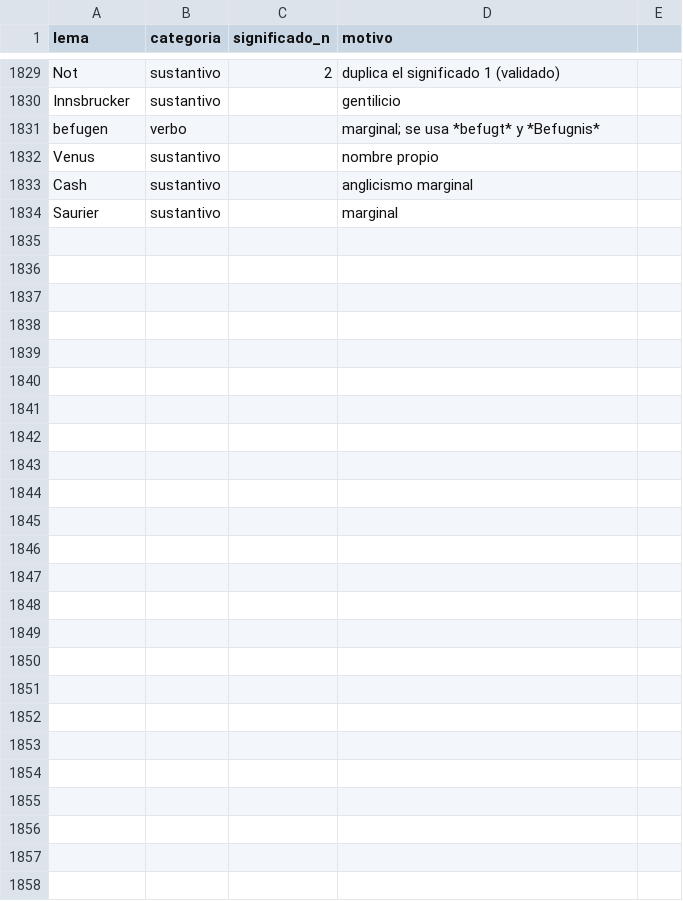
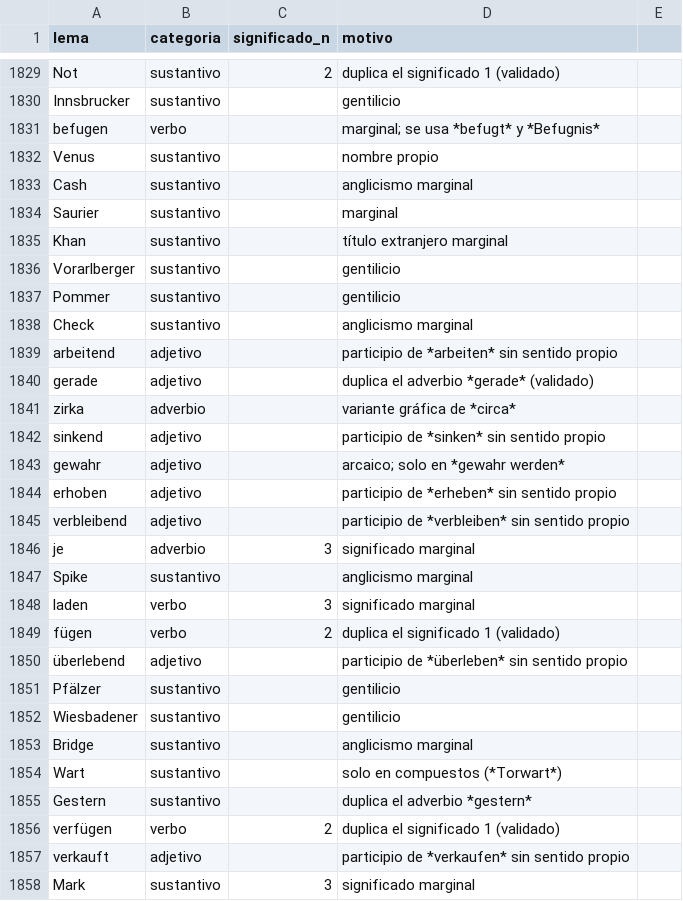
Before and after one commit to pilotcamacho/Vocabeln_Deutsch, a CSV file: data/curacion/descartes.csv, drawn as a sheet; only a part is shown, gaps mark what is left out.

```diff
--- a/data/curacion/descartes.csv
+++ b/data/curacion/descartes.csv
@@ -1834 +1834,25 @@ Cash,sustantivo,,anglicismo marginal
 Saurier,sustantivo,,marginal
+Khan,sustantivo,,título extranjero marginal
+Vorarlberger,sustantivo,,gentilicio
+Pommer,sustantivo,,gentilicio
+Check,sustantivo,,anglicismo marginal
+arbeitend,adjetivo,,participio de *arbeiten* sin sentido propio
+gerade,adjetivo,,duplica el adverbio *gerade* (validado)
+zirka,adverbio,,variante gráfica de *circa*
+sinkend,adjetivo,,participio de *sinken* sin sentido propio
+gewahr,adjetivo,,arcaico; solo en *gewahr werden*
+erhoben,adjetivo,,participio de *erheben* sin sentido propio
+verbleibend,adjetivo,,participio de *verbleiben* sin sentido propio
+je,adverbio,3,significado marginal
+Spike,sustantivo,,anglicismo marginal
+laden,verbo,3,significado marginal
+fügen,verbo,2,duplica el significado 1 (validado)
+überlebend,adjetivo,,participio de *überleben* sin sentido propio
+Pfälzer,sustantivo,,gentilicio
+Wiesbadener,sustantivo,,gentilicio
+Bridge,sustantivo,,anglicismo marginal
+Wart,sustantivo,,solo en compuestos (*Torwart*)
+Gestern,sustantivo,,duplica el adverbio *gestern*
+verfügen,verbo,2,duplica el significado 1 (validado)
+verkauft,adjetivo,,participio de *verkaufen* sin sentido propio
+Mark,sustantivo,3,significado marginal
```
Also changed, not shown: data/curacion/pistas.csv, data/curacion/tramos.csv, 4 other files.
